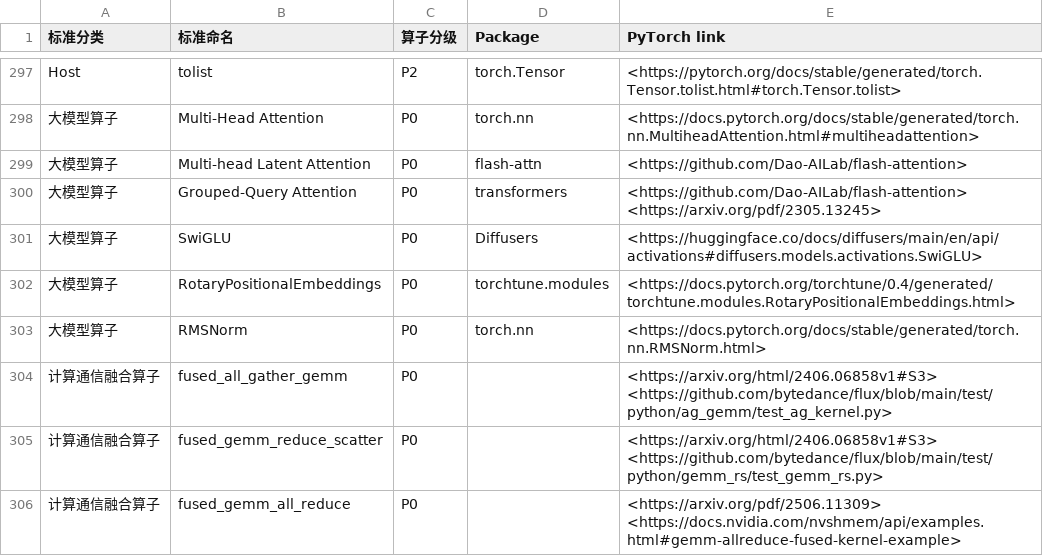
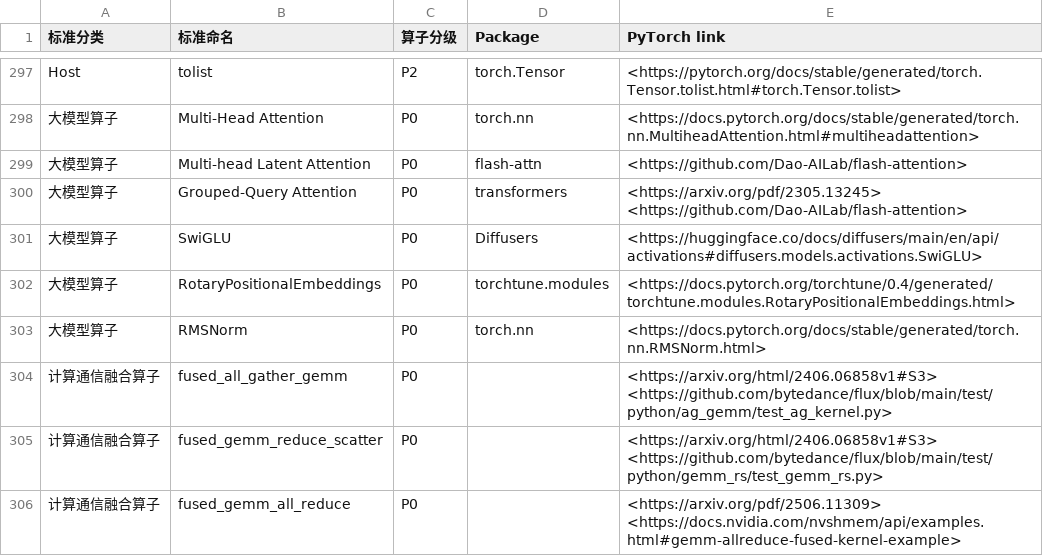
Before and after one commit to DeepLink-org/deeplink-rtd-docs, a CSV file: docs/doc/Operators/processed_op.csv, drawn as a sheet; only a part is shown, gaps mark what is left out.

Commit message:
Add files via upload

```diff
--- a/docs/doc/Operators/processed_op.csv
+++ b/docs/doc/Operators/processed_op.csv
@@ -299,3 +299,3 @@ Host,tolist,P2,torch.Tensor,<https://pytorch.org/docs/stable/generated/torch.Ten
 大模型算子,Multi-head Latent Attention,P0,flash-attn,<https://github.com/Dao-AILab/flash-attention>
-大模型算子,Grouped-Query Attention,P0,transformers,<https://github.com/Dao-AILab/flash-attention> <https://arxiv.org/pdf/2305.13245>
+大模型算子,Grouped-Query Attention,P0,transformers,<https://arxiv.org/pdf/2305.13245> <https://github.com/Dao-AILab/flash-attention>
 大模型算子,SwiGLU,P0,Diffusers,<https://huggingface.co/docs/diffusers/main/en/api/activations#diffusers.models.activations.SwiGLU>
```
